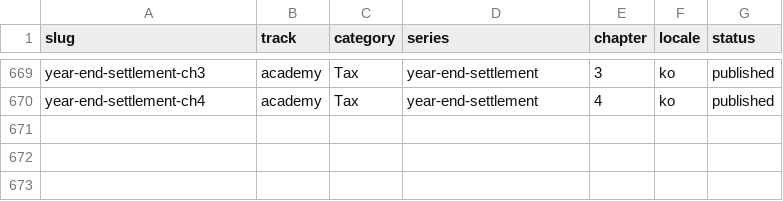
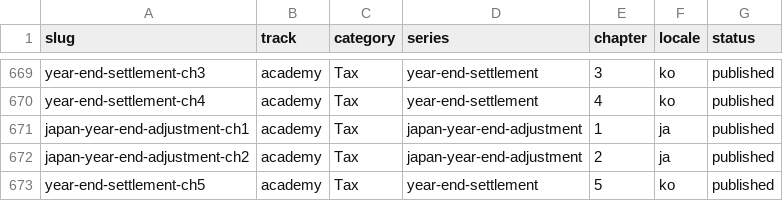
Before and after one commit to yuli3/wiki-oiyo, a CSV file: data/catalog/content-inventory.master.csv, drawn as a sheet; only a part is shown, gaps mark what is left out; the diff names each change by its address in the sheet, - before the commit and + after, or states it on an @@ line.

```diff
--- a/data/catalog/content-inventory.master.csv
+++ b/data/catalog/content-inventory.master.csv
+row 671: japan-year-end-adjustment-ch1 | academy | Tax | japan-year-end-adjustment | 1 | ja | published
+row 672: japan-year-end-adjustment-ch2 | academy | Tax | japan-year-end-adjustment | 2 | ja | published
+row 673: year-end-settlement-ch5 | academy | Tax | year-end-settlement | 5 | ko | published
```
Also changed, not shown: 3 other files.
